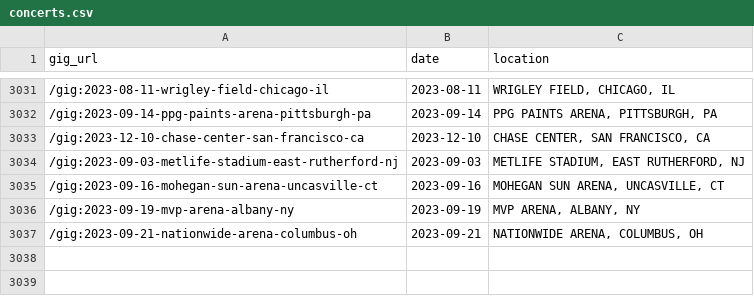
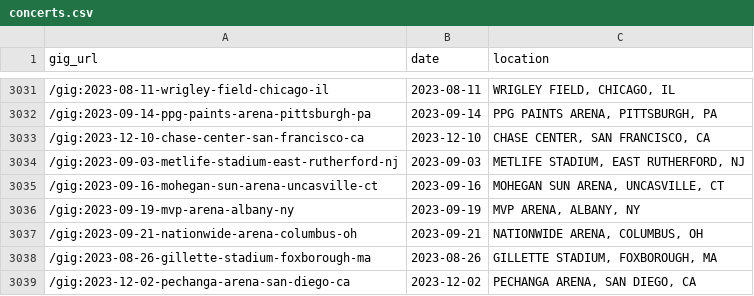
Before and after one commit to obrienjoey/springsteen_db, a CSV file: csv/concerts.csv, drawn as a sheet; only a part is shown, gaps mark what is left out; the diff names each change by its address in the sheet, - before the commit and + after, or states it on an @@ line.

Commit message:
updated setlist data Fri Mar 24 10:39:56 GMT 2023

```diff
--- a/csv/concerts.csv
+++ b/csv/concerts.csv
+row 3038: /gig:2023-08-26-gillette-stadium-foxborough-ma | 2023-08-26 | GILLETTE STADIUM, FOXBOROUGH, MA
+row 3039: /gig:2023-12-02-pechanga-arena-san-diego-ca | 2023-12-02 | PECHANGA ARENA, SAN DIEGO, CA
```
Also changed, not shown: 1 other file.
